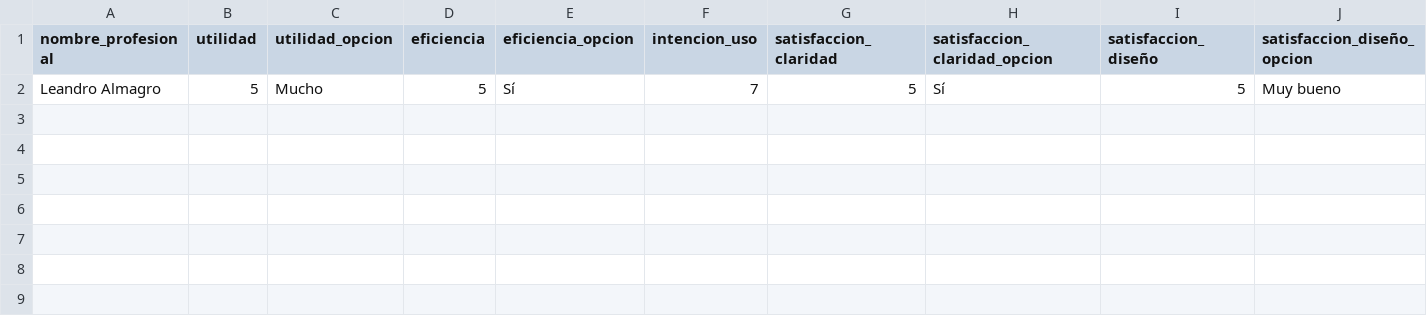
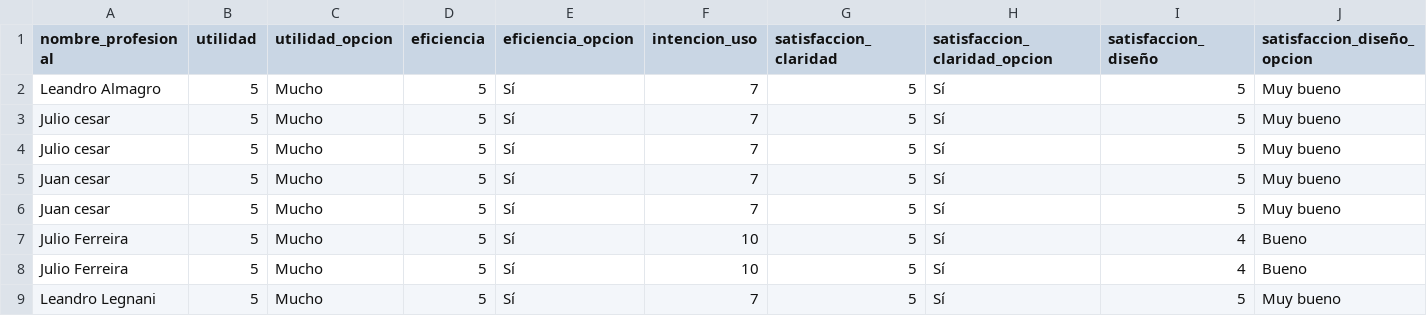
Before and after one commit to tardescobre/formulario-psicomotriz, a CSV file: datos_guardados/feedback_app.csv, drawn as a sheet; only a part is shown; rows hold the shown columns only; the diff names each change by its address in the sheet, - before the commit and + after, or states it on an @@ line.

Commit message:
Limpieza y actualización de datos, solo archivos esenciales

```diff
--- a/datos_guardados/feedback_app.csv
+++ b/datos_guardados/feedback_app.csv
+row 3: Julio cesar | 5 | Mucho | 5 | Sí | 7 | 5 | Sí | 5 | Muy bueno
+row 4: Julio cesar | 5 | Mucho | 5 | Sí | 7 | 5 | Sí | 5 | Muy bueno
+row 5: Juan cesar | 5 | Mucho | 5 | Sí | 7 | 5 | Sí | 5 | Muy bueno
+row 6: Juan cesar | 5 | Mucho | 5 | Sí | 7 | 5 | Sí | 5 | Muy bueno
+row 7: Julio Ferreira | 5 | Mucho | 5 | Sí | 10 | 5 | Sí | 4 | Bueno
+row 8: Julio Ferreira | 5 | Mucho | 5 | Sí | 10 | 5 | Sí | 4 | Bueno
+row 9: Leandro Legnani | 5 | Mucho | 5 | Sí | 7 | 5 | Sí | 5 | Muy bueno
```
Also changed, not shown: datos_guardados/feedback_app_limpio.csv, 3 other files.
